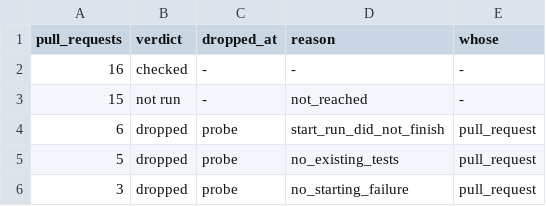
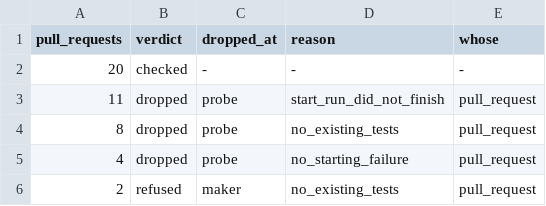
Before and after one commit to Cinderella-Man/elixir-agents-on-mining-rigs, a TSV file: docs/data/2026-11-12_cases_mbta_screens/counts.tsv, drawn as a sheet.

```diff
--- a/docs/data/2026-11-12_cases_mbta_screens/counts.tsv
+++ b/docs/data/2026-11-12_cases_mbta_screens/counts.tsv
@@ -1,6 +1,6 @@
 pull_requests	verdict	dropped_at	reason	whose
-16	checked	-	-	-
-15	not run	-	not_reached	-
-6	dropped	probe	start_run_did_not_finish	pull_request
-5	dropped	probe	no_existing_tests	pull_request
-3	dropped	probe	no_starting_failure	pull_request
+20	checked	-	-	-
+11	dropped	probe	start_run_did_not_finish	pull_request
+8	dropped	probe	no_existing_tests	pull_request
+4	dropped	probe	no_starting_failure	pull_request
+2	refused	maker	no_existing_tests	pull_request
```
Also changed, not shown: docs/data/2026-11-12_cases_mbta_screens/cases_mbta_screens.tsv, docs/data/2026-11-12_cases_mbta_screens/diagnostics.tsv, 3 other files.
